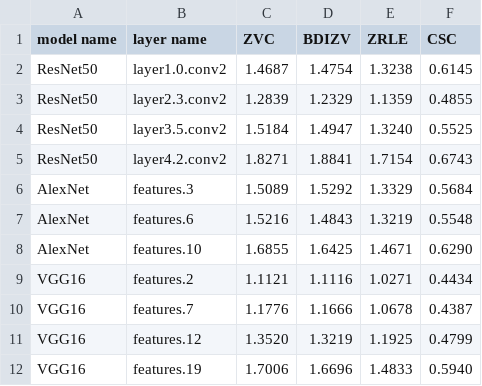
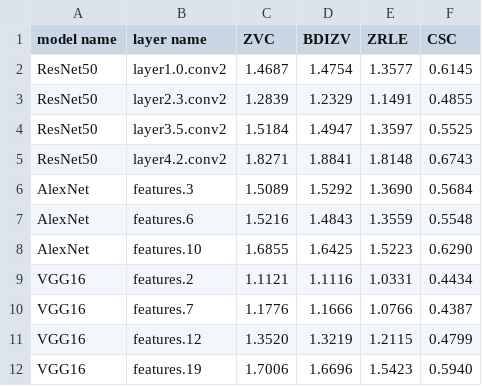
Before and after one commit to bluelove8939/DL-Workload-Compression-Test, a CSV file: logs/eval_weight_compression_quant_pruned.csv, drawn as a sheet.

```diff
--- a/logs/eval_weight_compression_quant_pruned.csv
+++ b/logs/eval_weight_compression_quant_pruned.csv
@@ -1,12 +1,12 @@
 model name,layer name,ZVC,BDIZV,ZRLE,CSC
-ResNet50,layer1.0.conv2,1.4687,1.4754,1.3238,0.6145
-ResNet50,layer2.3.conv2,1.2839,1.2329,1.1359,0.4855
-ResNet50,layer3.5.conv2,1.5184,1.4947,1.3240,0.5525
-ResNet50,layer4.2.conv2,1.8271,1.8841,1.7154,0.6743
-AlexNet,features.3,1.5089,1.5292,1.3329,0.5684
-AlexNet,features.6,1.5216,1.4843,1.3219,0.5548
-AlexNet,features.10,1.6855,1.6425,1.4671,0.6290
-VGG16,features.2,1.1121,1.1116,1.0271,0.4434
-VGG16,features.7,1.1776,1.1666,1.0678,0.4387
-VGG16,features.12,1.3520,1.3219,1.1925,0.4799
-VGG16,features.19,1.7006,1.6696,1.4833,0.5940
+ResNet50,layer1.0.conv2,1.4687,1.4754,1.3577,0.6145
+ResNet50,layer2.3.conv2,1.2839,1.2329,1.1491,0.4855
+ResNet50,layer3.5.conv2,1.5184,1.4947,1.3597,0.5525
+ResNet50,layer4.2.conv2,1.8271,1.8841,1.8148,0.6743
+AlexNet,features.3,1.5089,1.5292,1.3690,0.5684
+AlexNet,features.6,1.5216,1.4843,1.3559,0.5548
+AlexNet,features.10,1.6855,1.6425,1.5223,0.6290
+VGG16,features.2,1.1121,1.1116,1.0331,0.4434
+VGG16,features.7,1.1776,1.1666,1.0766,0.4387
+VGG16,features.12,1.3520,1.3219,1.2115,0.4799
+VGG16,features.19,1.7006,1.6696,1.5423,0.5940
```
Also changed, not shown: logs/eval_weight_compression_pruned.csv, logs/eval_weight_compression_quant.csv.
